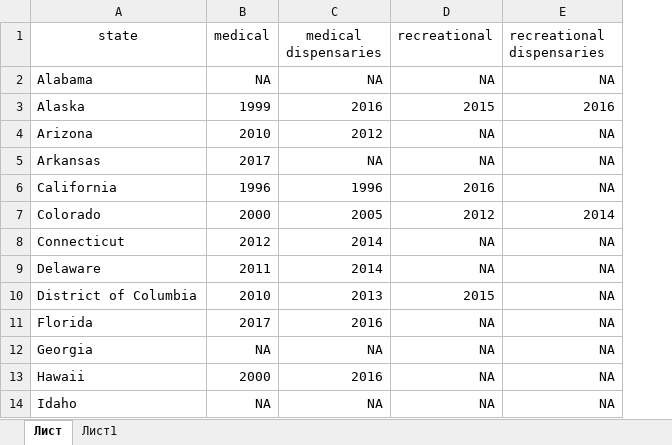
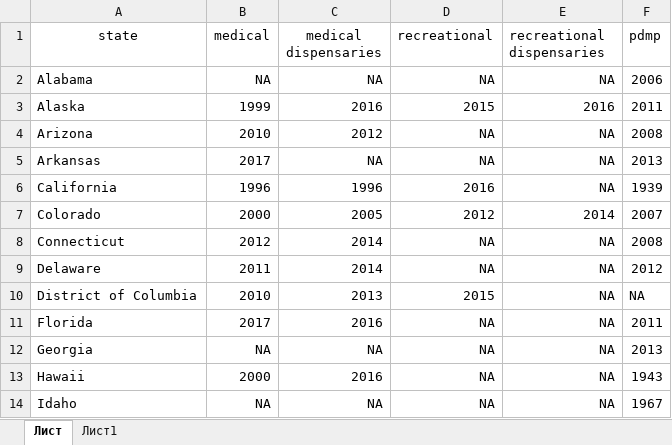
Before and after one commit to kovanic/ecm, an Excel workbook: data/legalization.xlsx, sheet Лист, drawn as a sheet; only a part is shown; values as stored, in another font and other column widths than the file's, no borders; the diff names each change by its address in the sheet, - before the commit and + after, or states it on an @@ line.

```diff
--- a/data/legalization.xlsx (sheet Лист)
+++ b/data/legalization.xlsx (sheet Лист)
+column F (pdmp), rows 2-14: 2006 | 2011 | 2008 | 2013 | 1939 | 2007 | 2008 | 2012 | NA | 2011 | 2013 | 1943 | 1967
```
Also changed, not shown: 11 other files.
